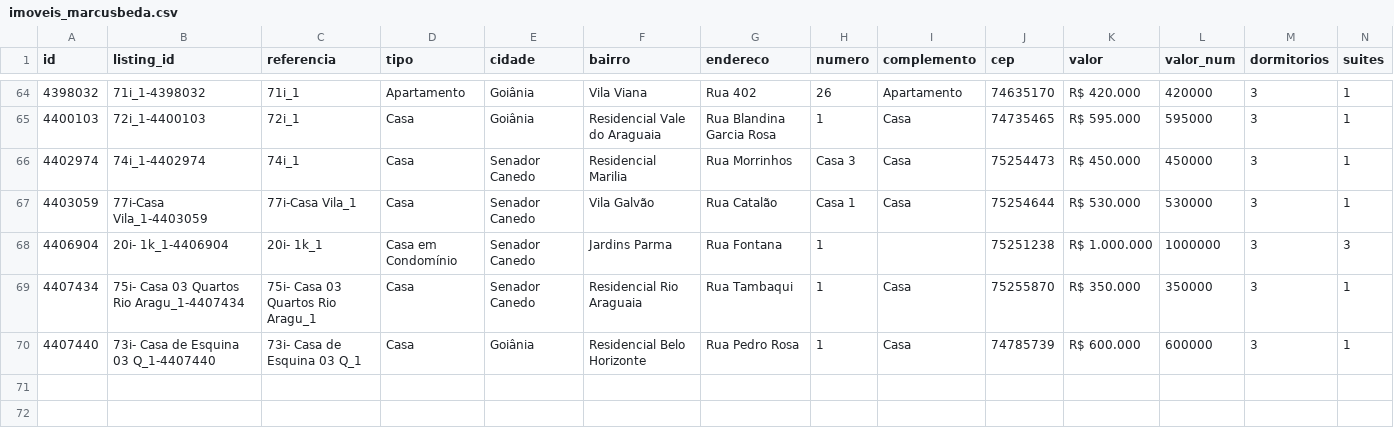
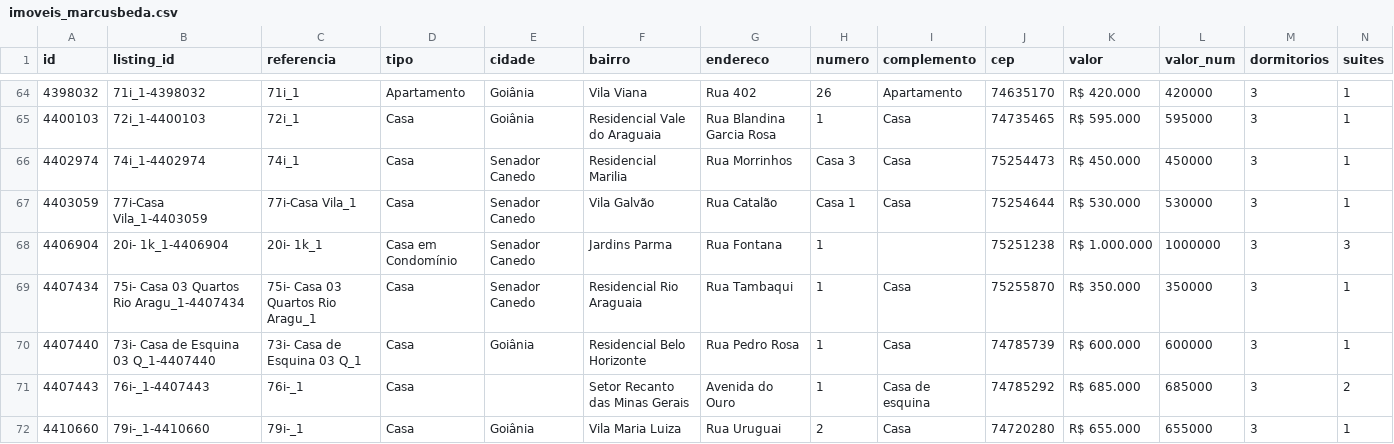
Before and after one commit to marcusbeda-maker/dashboard-imoveis-xml, a CSV file: sitecheck/imoveis_marcusbeda.csv, drawn as a sheet; only a part is shown, gaps mark what is left out; rows hold the shown columns only; the diff names each change by its address in the sheet, - before the commit and + after, or states it on an @@ line.

```diff
--- a/sitecheck/imoveis_marcusbeda.csv
+++ b/sitecheck/imoveis_marcusbeda.csv
+row 71: 4407443 | 76i-_1-4407443 | 76i-_1 | Casa |  | Setor Recanto das Minas Gerais | Avenida do Ouro | 1 | Casa de esquina | 74785292 | R$ 685.000 | 685000 | 3 | 2
+row 72: 4410660 | 79i-_1-4410660 | 79i-_1 | Casa | Goiânia | Vila Maria Luiza | Rua Uruguai | 2 | Casa | 74720280 | R$ 655.000 | 655000 | 3 | 1
```
Also changed, not shown: 3 other files.
